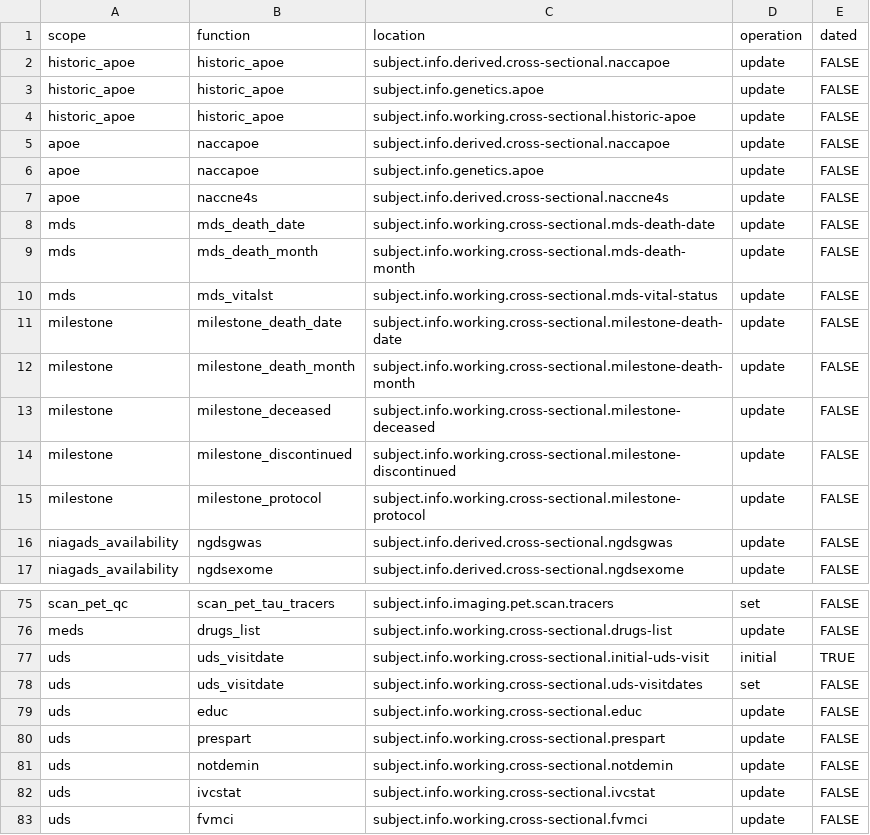
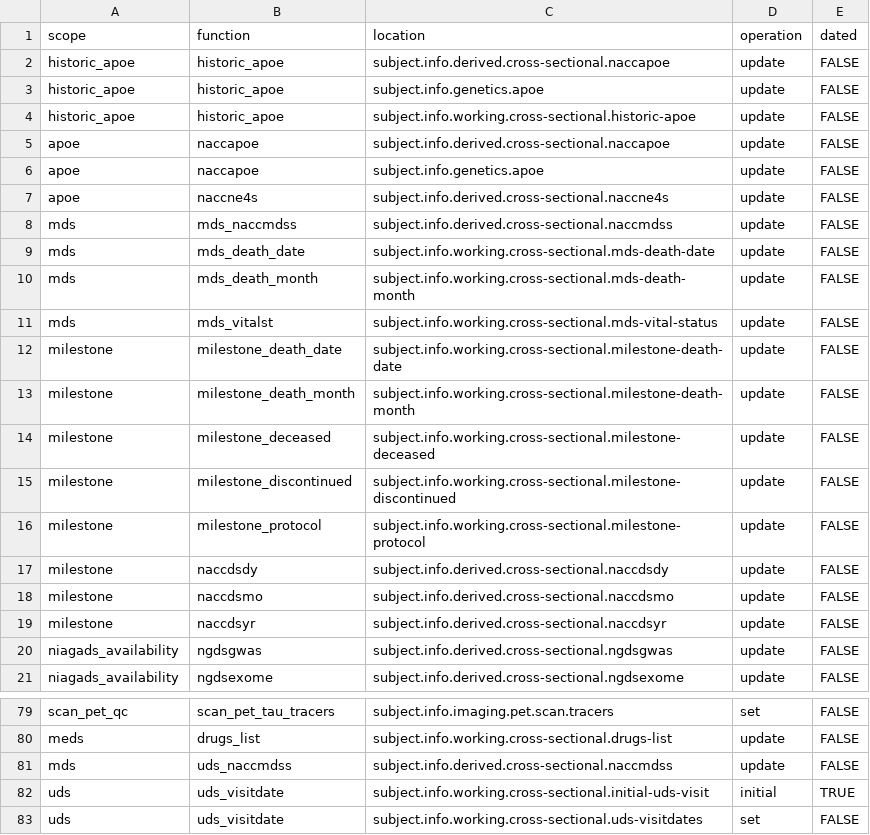
Before and after one commit to naccdata/nacc-attribute-deriver, a CSV file: nacc_attribute_deriver/config/curation_rules.csv, drawn as a sheet; only a part is shown, gaps mark what is left out; the shorter side is filled out with more unchanged rows; the diff names each change by its address in the sheet, - before the commit and + after, or states it on an @@ line.

Commit message:
Discontinued date and NACCMDSS

```diff
--- a/nacc_attribute_deriver/config/curation_rules.csv
+++ b/nacc_attribute_deriver/config/curation_rules.csv
+row 8: mds | mds_naccmdss | subject.info.derived.cross-sectional.naccmdss | update | FALSE
+row 17: milestone | naccdsdy | subject.info.derived.cross-sectional.naccdsdy | update | FALSE
+row 18: milestone | naccdsmo | subject.info.derived.cross-sectional.naccdsmo | update | FALSE
+row 19: milestone | naccdsyr | subject.info.derived.cross-sectional.naccdsyr | update | FALSE
+row 81: mds | uds_naccmdss | subject.info.derived.cross-sectional.naccmdss | update | FALSE
```
Also changed, not shown: 3 other files.
